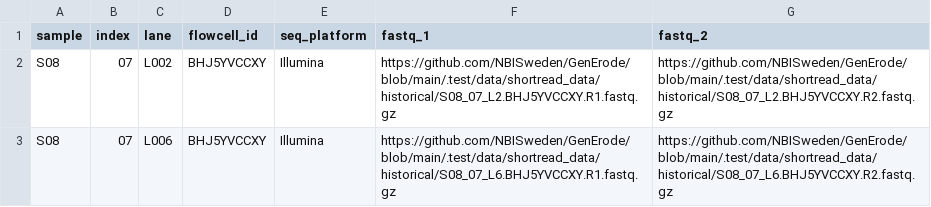
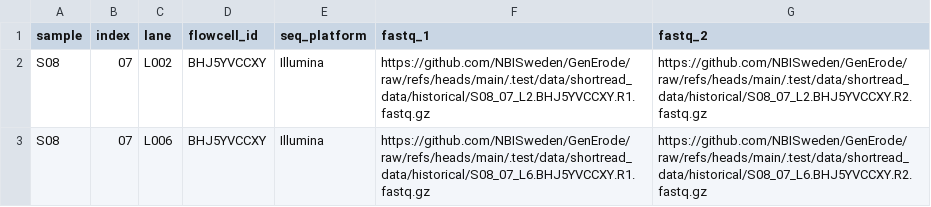
Before and after one commit to NBISweden/DNAharvester, a CSV file: read-harvester/assets/samplesheet_testdata_generode-rhino.csv, drawn as a sheet.

Commit message:
Use link to raw github content

```diff
--- a/read-harvester/assets/samplesheet_testdata_generode-rhino.csv
+++ b/read-harvester/assets/samplesheet_testdata_generode-rhino.csv
@@ -1,3 +1,3 @@
 sample,index,lane,flowcell_id,seq_platform,fastq_1,fastq_2
-S08,07,L002,BHJ5YVCCXY,Illumina,https://github.com/NBISweden/GenErode/blob/main/.test/data/shortread_data/historical/S08_07_L2.BHJ5YVCCXY.R1.fastq.gz,https://github.com/NBISweden/GenErode/blob/main/.test/data/shortread_data/historical/S08_07_L2.BHJ5YVCCXY.R2.fastq.gz
-S08,07,L006,BHJ5YVCCXY,Illumina,https://github.com/NBISweden/GenErode/blob/main/.test/data/shortread_data/historical/S08_07_L6.BHJ5YVCCXY.R1.fastq.gz,https://github.com/NBISweden/GenErode/blob/main/.test/data/shortread_data/historical/S08_07_L6.BHJ5YVCCXY.R2.fastq.gz
+S08,07,L002,BHJ5YVCCXY,Illumina,https://github.com/NBISweden/GenErode/raw/refs/heads/main/.test/data/shortread_data/historical/S08_07_L2.BHJ5YVCCXY.R1.fastq.gz,https://github.com/NBISweden/GenErode/raw/refs/heads/main/.test/data/shortread_data/historical/S08_07_L2.BHJ5YVCCXY.R2.fastq.gz
+S08,07,L006,BHJ5YVCCXY,Illumina,https://github.com/NBISweden/GenErode/raw/refs/heads/main/.test/data/shortread_data/historical/S08_07_L6.BHJ5YVCCXY.R1.fastq.gz,https://github.com/NBISweden/GenErode/raw/refs/heads/main/.test/data/shortread_data/historical/S08_07_L6.BHJ5YVCCXY.R2.fastq.gz
```
